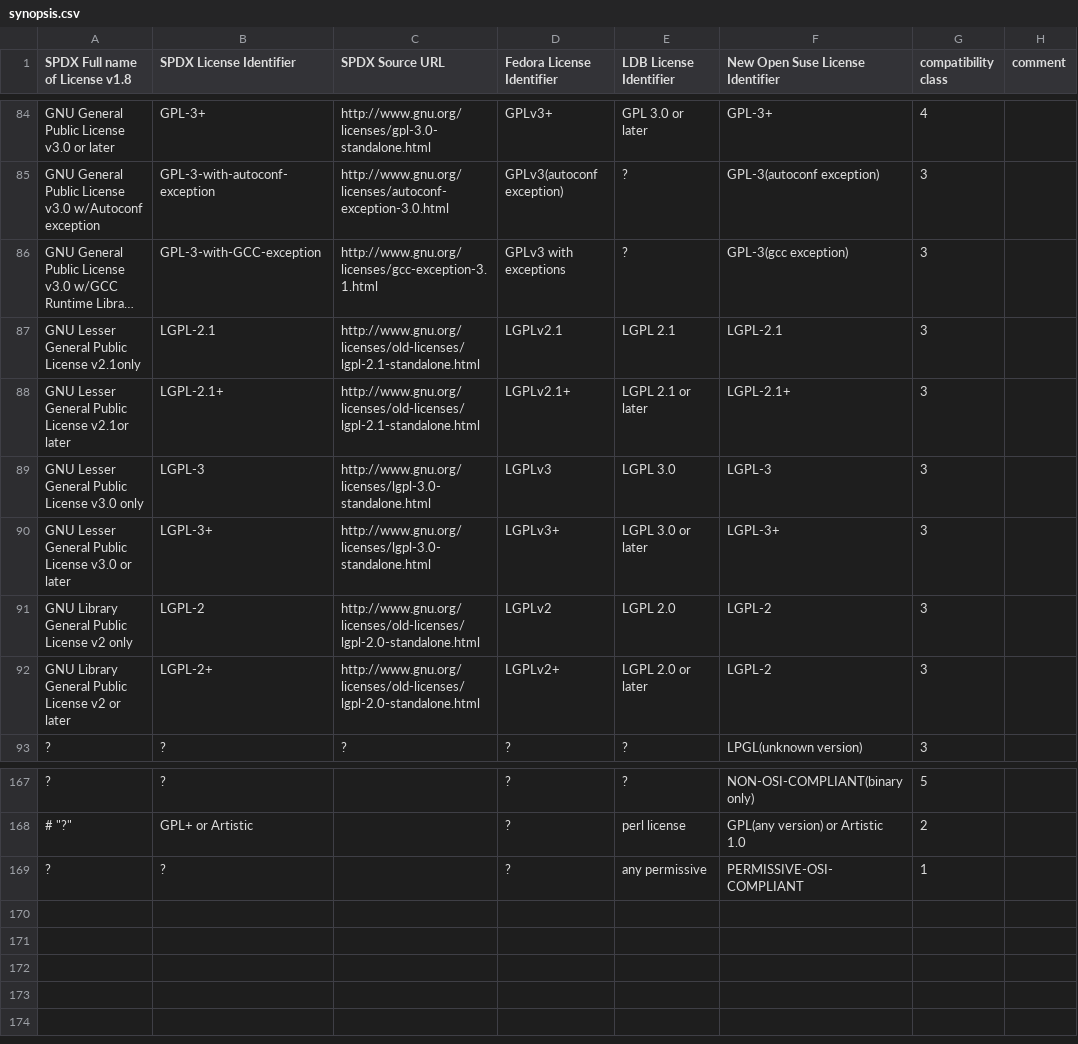
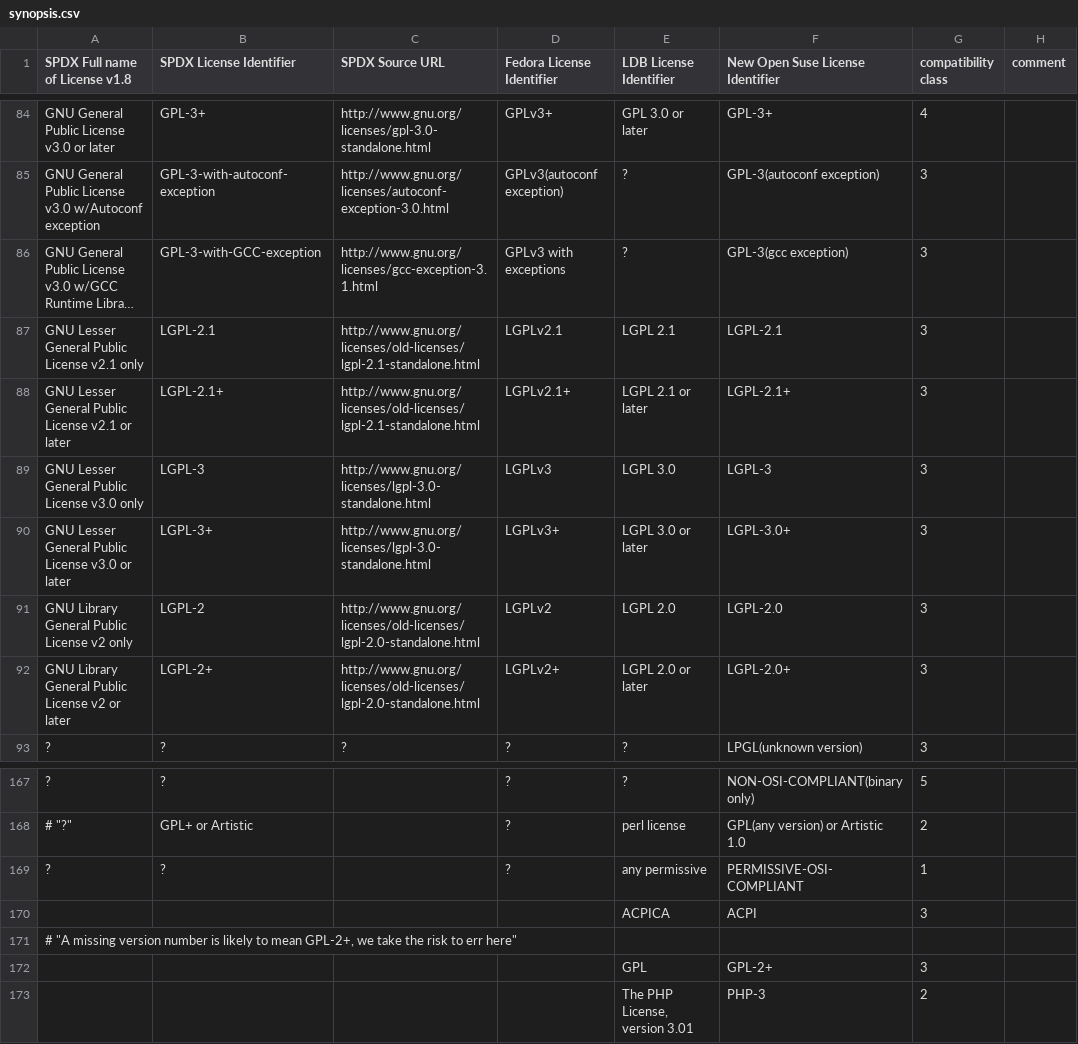
Before and after one commit to gitpan/License-Syntax, a CSV file: synopsis.csv, drawn as a sheet; only a part is shown, gaps mark what is left out; long unchanged cells end in …; the diff names each change by its address in the sheet, - before the commit and + after, or states it on an @@ line.

Commit message:
Import of JNW/License-Syntax-0.13 from CPAN.
gitpan-cpan-distribution: License-Syntax
gitpan-cpan-version:      0.13
gitpan-cpan-path:         JNW/License-Syntax-0.13.tar.gz
gitpan-cpan-author:       JNW
gitpan-cpan-maturity:     released

```diff
--- a/synopsis.csv
+++ b/synopsis.csv
-A87 (SPDX Full name of License v1.8): GNU Lesser General Public License v2.1only
+A87 (SPDX Full name of License v1.8): GNU Lesser General Public License v2.1 only
-A88 (SPDX Full name of License v1.8): …Public License v2.1or later
+A88 (SPDX Full name of License v1.8): …Public License v2.1 or later
-F90 (New Open Suse License Identifier): LGPL-3+
+F90 (New Open Suse License Identifier): LGPL-3.0+
-F91 (New Open Suse License Identifier): LGPL-2
+F91 (New Open Suse License Identifier): LGPL-2.0
-F92 (New Open Suse License Identifier): LGPL-2
+F92 (New Open Suse License Identifier): LGPL-2.0+
+row 170:  |  |  |  | ACPICA | ACPI | 3
+row 171: # "A missing version number is likely to mean GPL-2+, we take the risk to err here"
+row 172:  |  |  |  | GPL | GPL-2+ | 3
+row 173:  |  |  |  | The PHP License, version 3.01 | PHP-3 | 2
```
Also changed, not shown: 4 other files.
